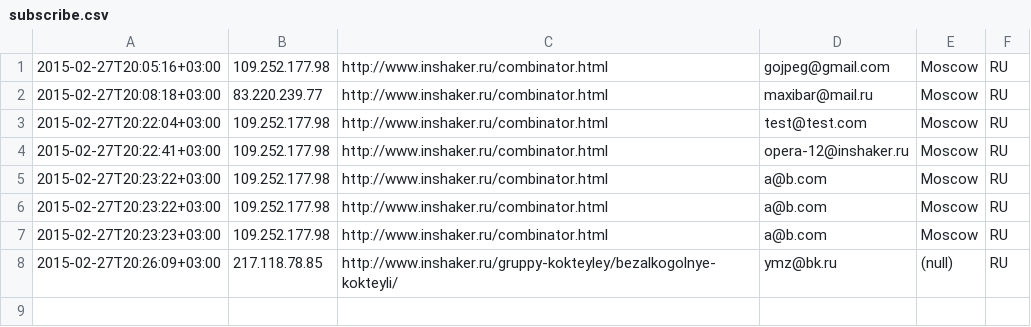
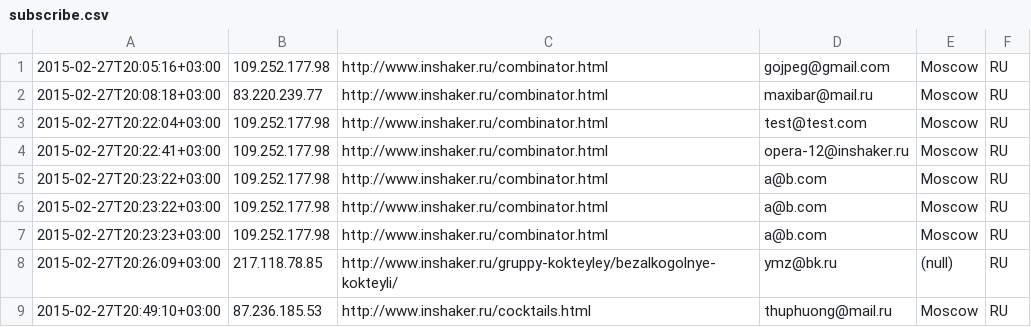
Before and after one commit to peter-leonov/inshaker, a CSV file: htdocs/_/events/subscribe.csv, drawn as a sheet; the diff names each change by its address in the sheet, - before the commit and + after, or states it on an @@ line.

Commit message:
auto-backup

```diff
--- a/htdocs/_/events/subscribe.csv
+++ b/htdocs/_/events/subscribe.csv
+row 9: 2015-02-27T20:49:10+03:00 | 87.236.185.53 | http://www.inshaker.ru/cocktails.html | thuphuong@mail.ru | Moscow | RU
```
